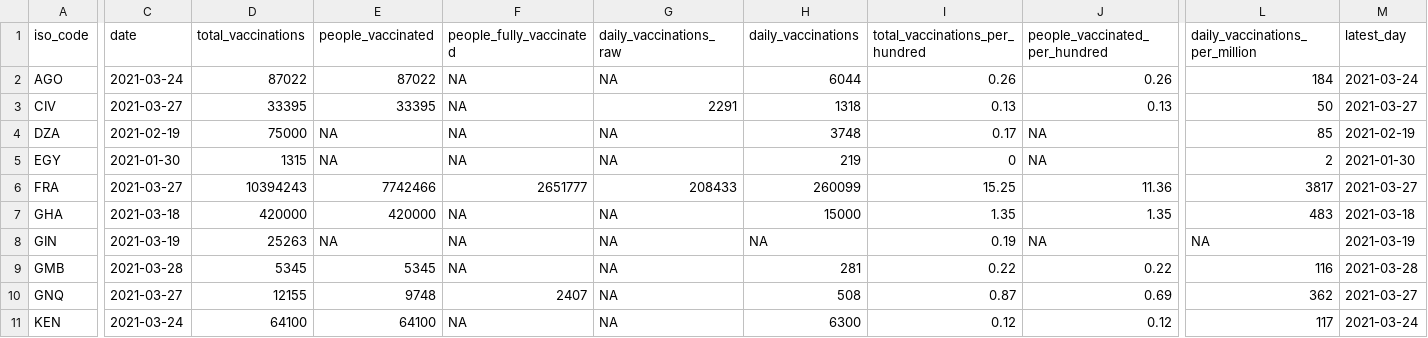
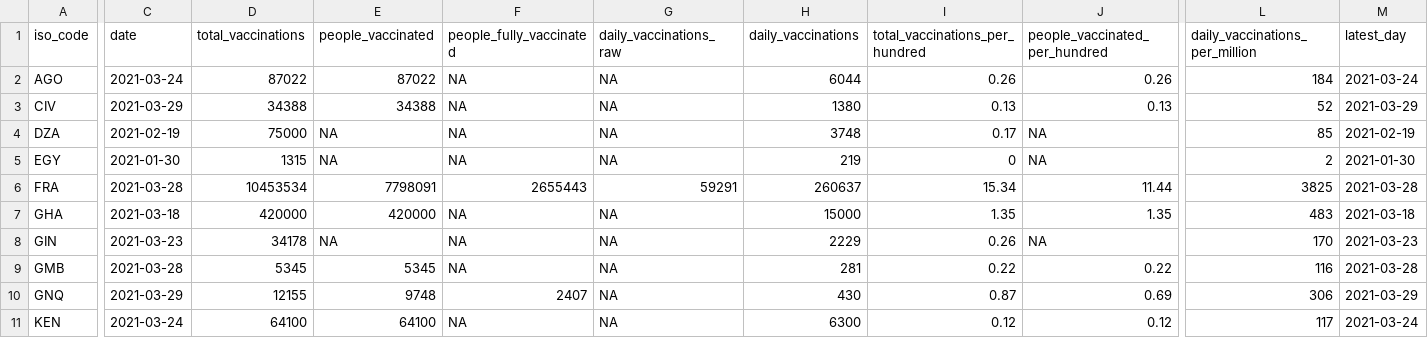
Before and after one commit to FinancialMarkets/vac_data, a CSV file: african_latest_vac_data.csv, drawn as a sheet; only a part is shown, gaps mark what is left out; the diff covers the shown part only; the diff names each change by its address in the sheet, - before the commit and + after, or states it on an @@ line.

```diff
--- a/african_latest_vac_data.csv
+++ b/african_latest_vac_data.csv
-C3 (date): 2021-03-27
+C3 (date): 2021-03-29
-D3 (total_vaccinations): 33395
+D3 (total_vaccinations): 34388
-E3 (people_vaccinated): 33395
+E3 (people_vaccinated): 34388
-G3 (daily_vaccinations_raw): 2291
+G3 (daily_vaccinations_raw): NA
-H3 (daily_vaccinations): 1318
+H3 (daily_vaccinations): 1380
-L3 (daily_vaccinations_per_million): 50
+L3 (daily_vaccinations_per_million): 52
-M3 (latest_day): 2021-03-27
+M3 (latest_day): 2021-03-29
-C6 (date): 2021-03-27
+C6 (date): 2021-03-28
-D6 (total_vaccinations): 10394243
+D6 (total_vaccinations): 10453534
-E6 (people_vaccinated): 7742466
+E6 (people_vaccinated): 7798091
-F6 (people_fully_vaccinated): 2651777
+F6 (people_fully_vaccinated): 2655443
-G6 (daily_vaccinations_raw): 208433
+G6 (daily_vaccinations_raw): 59291
-H6 (daily_vaccinations): 260099
+H6 (daily_vaccinations): 260637
-I6 (total_vaccinations_per_hundred): 15.25
+I6 (total_vaccinations_per_hundred): 15.34
-J6 (people_vaccinated_per_hundred): 11.36
+J6 (people_vaccinated_per_hundred): 11.44
-L6 (daily_vaccinations_per_million): 3817
+L6 (daily_vaccinations_per_million): 3825
-M6 (latest_day): 2021-03-27
+M6 (latest_day): 2021-03-28
-C8 (date): 2021-03-19
+C8 (date): 2021-03-23
-D8 (total_vaccinations): 25263
+D8 (total_vaccinations): 34178
-H8 (daily_vaccinations): NA
+H8 (daily_vaccinations): 2229
-I8 (total_vaccinations_per_hundred): 0.19
+I8 (total_vaccinations_per_hundred): 0.26
-L8 (daily_vaccinations_per_million): NA
+L8 (daily_vaccinations_per_million): 170
-M8 (latest_day): 2021-03-19
+M8 (latest_day): 2021-03-23
-C10 (date): 2021-03-27
+C10 (date): 2021-03-29
-H10 (daily_vaccinations): 508
+H10 (daily_vaccinations): 430
-L10 (daily_vaccinations_per_million): 362
+L10 (daily_vaccinations_per_million): 306
-M10 (latest_day): 2021-03-27
+M10 (latest_day): 2021-03-29
```
Also changed, not shown: 50 edited cells elsewhere in this file, african_vac_data.csv.
